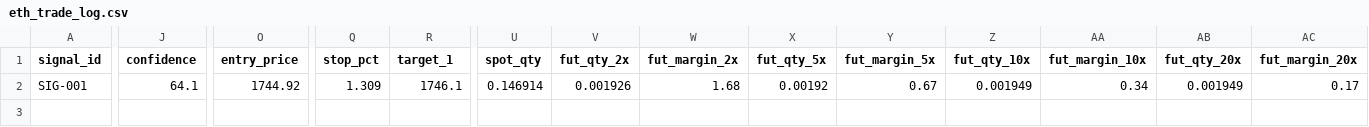
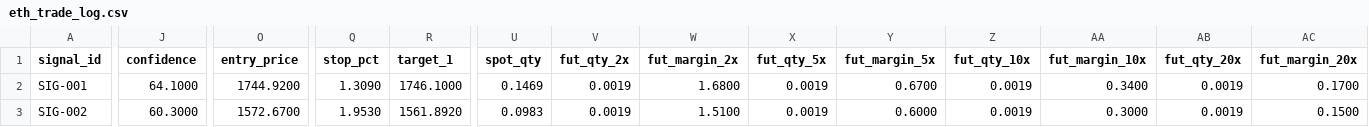
Before and after one commit to rizwans95/Claude-trading-agent, a CSV file: eth_trade_log.csv, drawn as a sheet; only a part is shown, gaps mark what is left out; rows hold the shown columns only; the diff covers the shown part only; the diff names each change by its address in the sheet, - before the commit and + after, or states it on an @@ line.

Commit message:
Signal monitor update: 1 new, 0 resolved

```diff
--- a/eth_trade_log.csv
+++ b/eth_trade_log.csv
-J2 (confidence): 64.1
+J2 (confidence): 64.1000
-O2 (entry_price): 1744.92
+O2 (entry_price): 1744.9200
-Q2 (stop_pct): 1.309
+Q2 (stop_pct): 1.3090
-R2 (target_1): 1746.1
+R2 (target_1): 1746.1000
-U2 (spot_qty): 0.146914
+U2 (spot_qty): 0.1469
-V2 (fut_qty_2x): 0.001926
+V2 (fut_qty_2x): 0.0019
-W2 (fut_margin_2x): 1.68
+W2 (fut_margin_2x): 1.6800
-X2 (fut_qty_5x): 0.00192
+X2 (fut_qty_5x): 0.0019
-Y2 (fut_margin_5x): 0.67
+Y2 (fut_margin_5x): 0.6700
-Z2 (fut_qty_10x): 0.001949
+Z2 (fut_qty_10x): 0.0019
-AA2 (fut_margin_10x): 0.34
+AA2 (fut_margin_10x): 0.3400
-AB2 (fut_qty_20x): 0.001949
+AB2 (fut_qty_20x): 0.0019
-AC2 (fut_margin_20x): 0.17
+AC2 (fut_margin_20x): 0.1700
+row 3: SIG-002 | 60.3000 | 1572.6700 | 1.9530 | 1561.8920 | 0.0983 | 0.0019 | 1.5100 | 0.0019 | 0.6000 | 0.0019 | 0.3000 | 0.0019 | 0.1500
```
Also changed, not shown: 9 edited cells elsewhere in this file.
